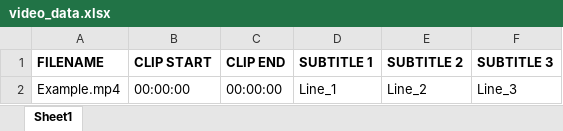
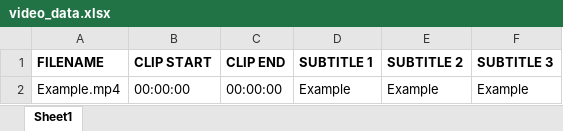
Before and after one commit to danberlyne/recap-video-generator, an Excel workbook: video_data.xlsx, sheet Sheet1, drawn as a sheet; values as stored, in another font and other column widths than the file's, no borders; the diff names each change by its address in the sheet, - before the commit and + after, or states it on an @@ line.

```diff
--- a/video_data.xlsx (sheet Sheet1)
+++ b/video_data.xlsx (sheet Sheet1)
-D2 (SUBTITLE 1): Line_1
+D2 (SUBTITLE 1): Example
-E2 (SUBTITLE 2): Line_2
+E2 (SUBTITLE 2): Example
-F2 (SUBTITLE 3): Line_3
+F2 (SUBTITLE 3): Example
```
Also changed, not shown: 1 other file.
